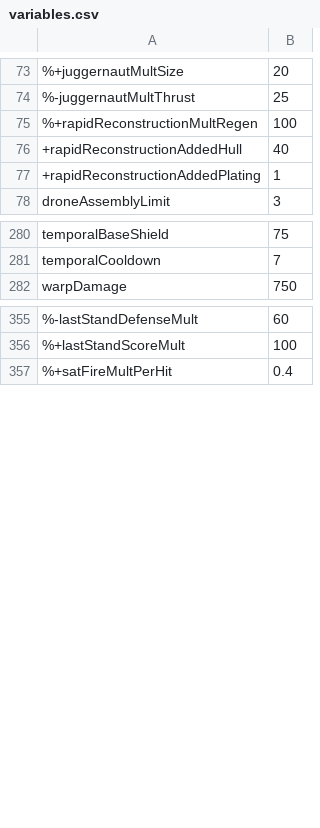
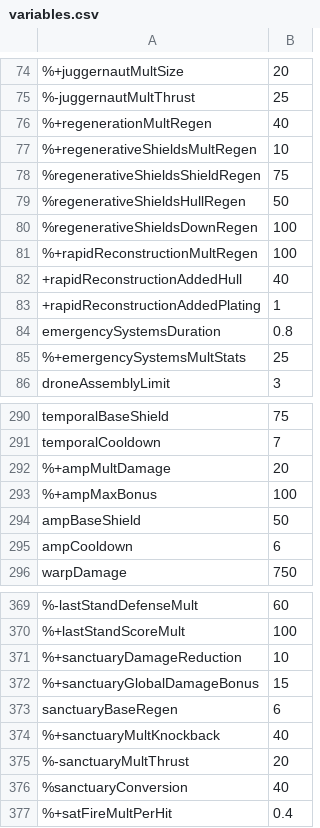
Before and after one commit to Gent8/nova-drift-cheatsheet, a CSV file: docs/variables.csv, drawn as a sheet; only a part is shown, gaps mark what is left out; the diff covers the shown part only; the diff names each change by its address in the sheet, - before the commit and + after, or states it on an @@ line.

```diff
--- a/docs/variables.csv
+++ b/docs/variables.csv
+row 76: %+regenerationMultRegen | 40
+row 77: %+regenerativeShieldsMultRegen | 10
+row 78: %regenerativeShieldsShieldRegen | 75
+row 79: %regenerativeShieldsHullRegen | 50
+row 80: %regenerativeShieldsDownRegen | 100
+row 84: emergencySystemsDuration | 0.8
+row 85: %+emergencySystemsMultStats | 25
+row 292: %+ampMultDamage | 20
+row 293: %+ampMaxBonus | 100
+row 294: ampBaseShield | 50
+row 295: ampCooldown | 6
+row 371: %+sanctuaryDamageReduction | 10
+row 372: %+sanctuaryGlobalDamageBonus | 15
+row 373: sanctuaryBaseRegen | 6
+row 374: %+sanctuaryMultKnockback | 40
+row 375: %-sanctuaryMultThrust | 20
+row 376: %sanctuaryConversion | 40
```
Also changed, not shown: 24 added rows, 13 removed rows and 8 edited cells elsewhere in this file, 1 other file.
